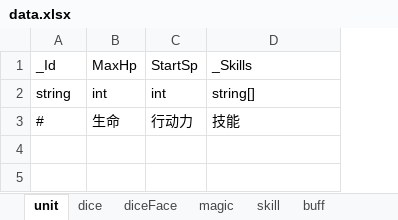
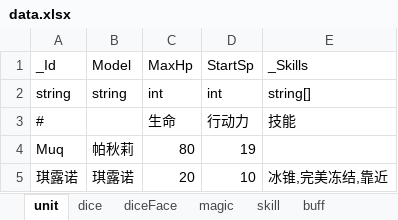
Before and after one commit to a395338563/MuqDice2, an Excel workbook: Excel/data.xlsx, sheet unit, drawn as a sheet; values as stored, in another font and other column widths than the file's, no borders; the diff names each change by its address in the sheet, - before the commit and + after, or states it on an @@ line.

```diff
--- a/Excel/data.xlsx (sheet unit)
+++ b/Excel/data.xlsx (sheet unit)
+column B (Model), row 2: string
+row 4: Muq | 帕秋莉 | 80 | 19
+row 5: 琪露诺 | 琪露诺 | 20 | 10 | 冰锥,完美冻结,靠近
```
Also changed, not shown: sheet skill, sheet diceFace, sheet magic, sheet randomDice, sheet dice, sheet team, 51 other files.
